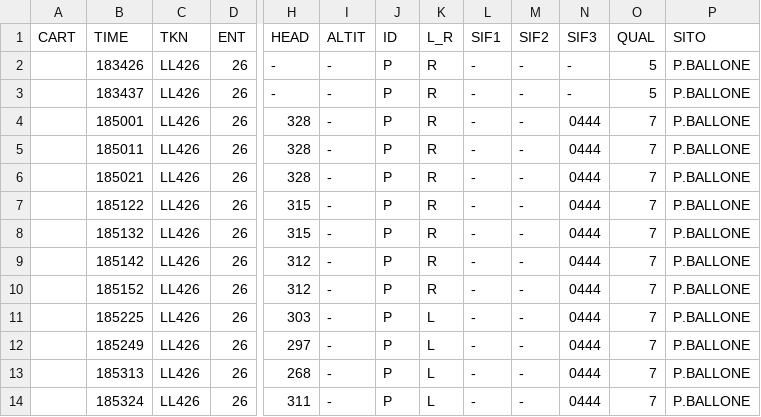
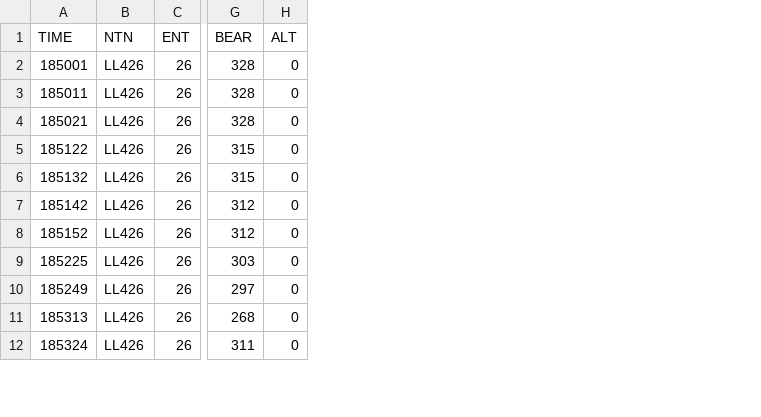
Before and after one commit to Vytek/radar2tacview, a CSV file: data/LL426.csv, drawn as a sheet; only a part is shown, gaps mark what is left out; removed rows and columns are numbered as before the commit, all else as after; rows hold the shown columns only; the diff names each change by its address in the sheet, - before the commit and + after, or states it on an @@ line.

```diff
--- a/data/LL426.csv
+++ b/data/LL426.csv
-column A (CART), empty
-column I (ALTIT), rows 4-14: all -
-column J (ID), rows 4-14: all P
-column K (L_R), rows 4-14: R | R | R | R | R | R | R | L | L | L | L
-column L (SIF1), rows 4-14: all -
-column M (SIF2), rows 4-14: all -
-column N (SIF3), rows 4-14: all 0444
-column O (QUAL), rows 4-14: all 7
-column P (SITO), rows 4-14: all P.BALLONE
+column H (ALT), rows 2-12: all 0
-B1: TKN
+B1: NTN
-G1: HEAD
+G1: BEAR
-row 2:  | 183426 | LL426 | 26 | - | - | P | R | - | - | - | 5 | P.BALLONE
-row 3:  | 183437 | LL426 | 26 | - | - | P | R | - | - | - | 5 | P.BALLONE
```
Also changed, not shown: data/LG054.csv.
